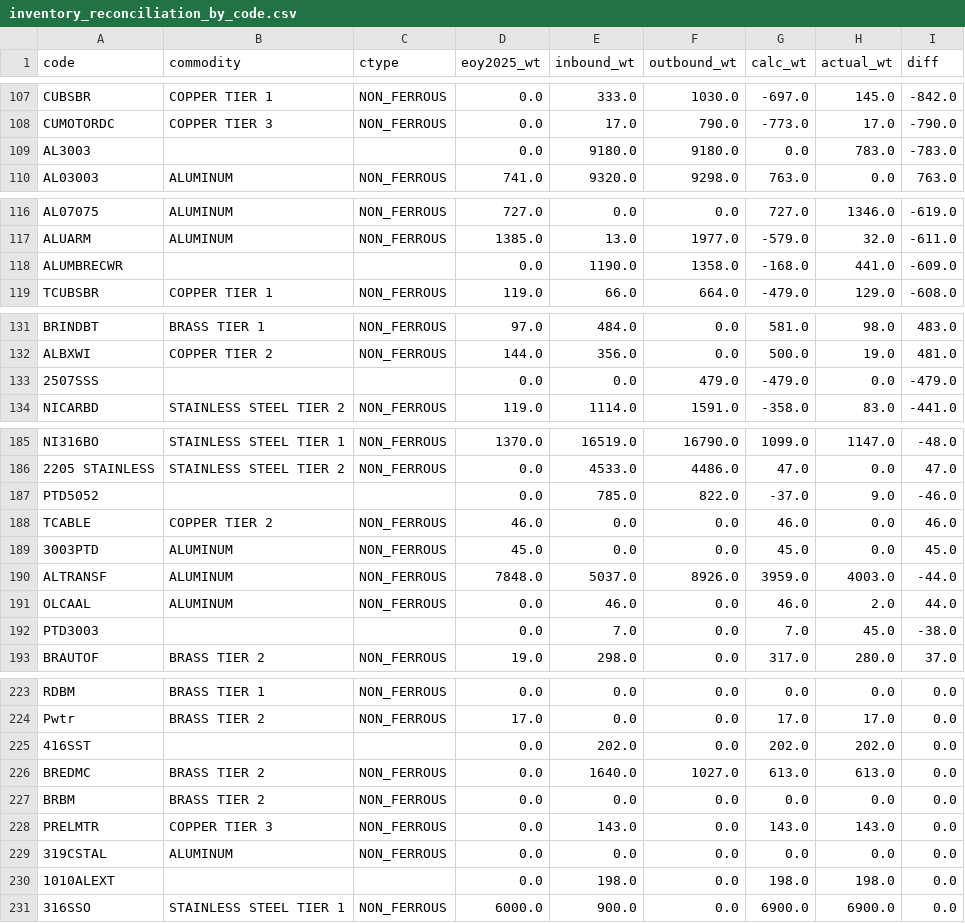
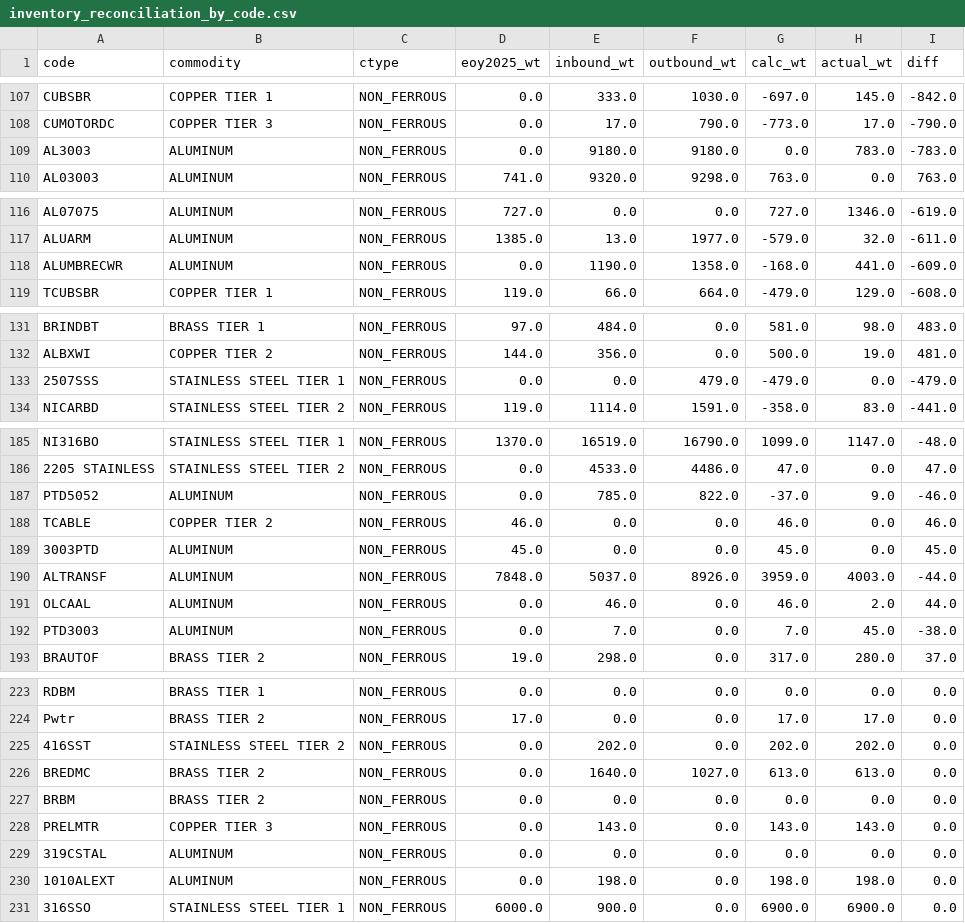
Before and after one commit to gavinhussey/Scrap, a CSV file: output/inventory_reconciliation_by_code.csv, drawn as a sheet; only a part is shown, gaps mark what is left out; the diff covers the shown part only.

```diff
--- a/output/inventory_reconciliation_by_code.csv
+++ b/output/inventory_reconciliation_by_code.csv
@@ -108,3 +108,3 @@ CUBSBR,COPPER TIER 1,NON_FERROUS,0.0,333.0,1030.0,-697.0,145.0,-842.0
 CUMOTORDC,COPPER TIER 3,NON_FERROUS,0.0,17.0,790.0,-773.0,17.0,-790.0
-AL3003,,,0.0,9180.0,9180.0,0.0,783.0,-783.0
+AL3003,ALUMINUM,NON_FERROUS,0.0,9180.0,9180.0,0.0,783.0,-783.0
 AL03003,ALUMINUM,NON_FERROUS,741.0,9320.0,9298.0,763.0,0.0,763.0
@@ -117,3 +117,3 @@ AL07075,ALUMINUM,NON_FERROUS,727.0,0.0,0.0,727.0,1346.0,-619.0
 ALUARM,ALUMINUM,NON_FERROUS,1385.0,13.0,1977.0,-579.0,32.0,-611.0
-ALUMBRECWR,,,0.0,1190.0,1358.0,-168.0,441.0,-609.0
+ALUMBRECWR,ALUMINUM,NON_FERROUS,0.0,1190.0,1358.0,-168.0,441.0,-609.0
 TCUBSBR,COPPER TIER 1,NON_FERROUS,119.0,66.0,664.0,-479.0,129.0,-608.0
@@ -132,3 +132,3 @@ BRINDBT,BRASS TIER 1,NON_FERROUS,97.0,484.0,0.0,581.0,98.0,483.0
 ALBXWI,COPPER TIER 2,NON_FERROUS,144.0,356.0,0.0,500.0,19.0,481.0
-2507SSS,,,0.0,0.0,479.0,-479.0,0.0,-479.0
+2507SSS,STAINLESS STEEL TIER 1,NON_FERROUS,0.0,0.0,479.0,-479.0,0.0,-479.0
 NICARBD,STAINLESS STEEL TIER 2,NON_FERROUS,119.0,1114.0,1591.0,-358.0,83.0,-441.0
@@ -186,3 +186,3 @@ NI316BO,STAINLESS STEEL TIER 1,NON_FERROUS,1370.0,16519.0,16790.0,1099.0,1147.0,
 2205 STAINLESS,STAINLESS STEEL TIER 2,NON_FERROUS,0.0,4533.0,4486.0,47.0,0.0,47.0
-PTD5052,,,0.0,785.0,822.0,-37.0,9.0,-46.0
+PTD5052,ALUMINUM,NON_FERROUS,0.0,785.0,822.0,-37.0,9.0,-46.0
 TCABLE,COPPER TIER 2,NON_FERROUS,46.0,0.0,0.0,46.0,0.0,46.0
@@ -191,3 +191,3 @@ ALTRANSF,ALUMINUM,NON_FERROUS,7848.0,5037.0,8926.0,3959.0,4003.0,-44.0
 OLCAAL,ALUMINUM,NON_FERROUS,0.0,46.0,0.0,46.0,2.0,44.0
-PTD3003,,,0.0,7.0,0.0,7.0,45.0,-38.0
+PTD3003,ALUMINUM,NON_FERROUS,0.0,7.0,0.0,7.0,45.0,-38.0
 BRAUTOF,BRASS TIER 2,NON_FERROUS,19.0,298.0,0.0,317.0,280.0,37.0
@@ -224,3 +224,3 @@ RDBM,BRASS TIER 1,NON_FERROUS,0.0,0.0,0.0,0.0,0.0,0.0
 Pwtr,BRASS TIER 2,NON_FERROUS,17.0,0.0,0.0,17.0,17.0,0.0
-416SST,,,0.0,202.0,0.0,202.0,202.0,0.0
+416SST,STAINLESS STEEL TIER 2,NON_FERROUS,0.0,202.0,0.0,202.0,202.0,0.0
 BREDMC,BRASS TIER 2,NON_FERROUS,0.0,1640.0,1027.0,613.0,613.0,0.0
@@ -229,3 +229,3 @@ PRELMTR,COPPER TIER 3,NON_FERROUS,0.0,143.0,0.0,143.0,143.0,0.0
 319CSTAL,ALUMINUM,NON_FERROUS,0.0,0.0,0.0,0.0,0.0,0.0
-1010ALEXT,,,0.0,198.0,0.0,198.0,198.0,0.0
+1010ALEXT,ALUMINUM,NON_FERROUS,0.0,198.0,0.0,198.0,198.0,0.0
 316SSO,STAINLESS STEEL TIER 1,NON_FERROUS,6000.0,900.0,0.0,6900.0,6900.0,0.0
```
Also changed, not shown: 1 added row and 50 edited cells elsewhere in this file, output/inventory_reconciliation.csv, 2 other files.
